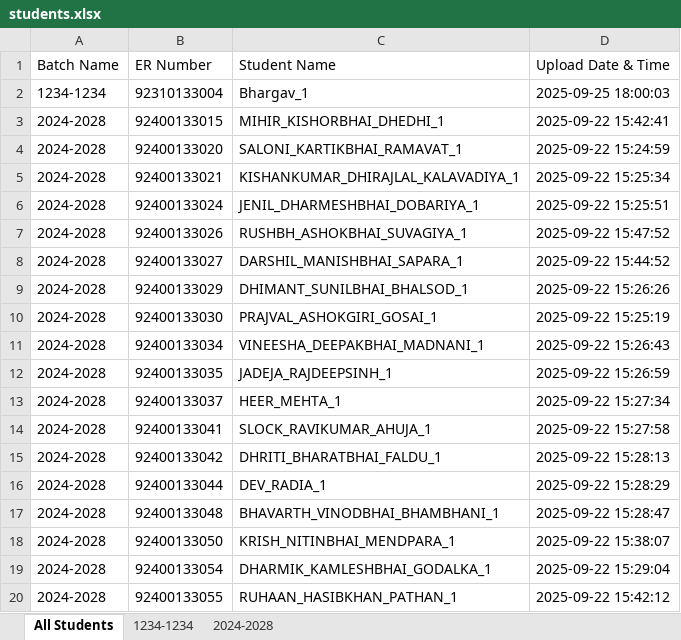
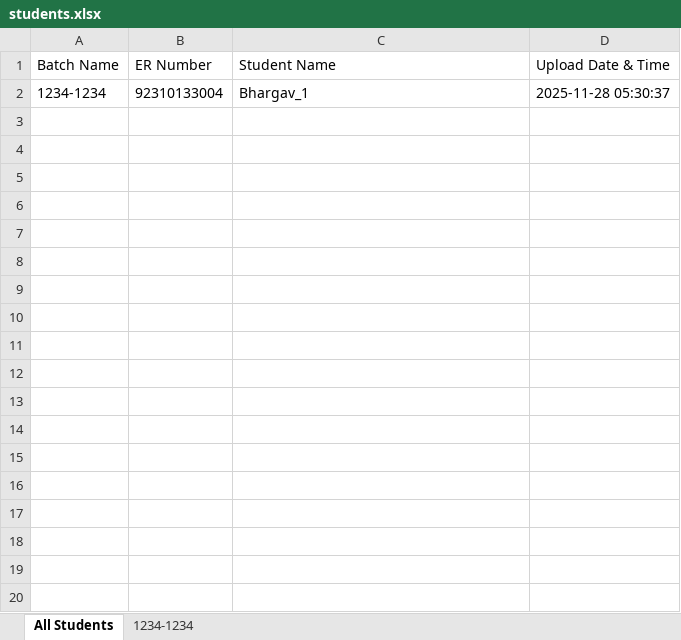
Before and after one commit to BhargavBhalodiya04/Attendance-System, an Excel workbook: students.xlsx, sheet All Students, drawn as a sheet; only a part is shown; values as stored, in another font and other column widths than the file's, no borders; the diff covers the shown part only; the diff names each change by its address in the sheet, - before the commit and + after, or states it on an @@ line.

```diff
--- a/students.xlsx (sheet All Students)
+++ b/students.xlsx (sheet All Students)
-sheet tab: 2024-2028
-D2 (Upload Date & Time): 2025-09-25 18:00:03
+D2 (Upload Date & Time): 2025-11-28 05:30:37
-row 3: 2024-2028 | 92400133015 | MIHIR_KISHORBHAI_DHEDHI_1 | 2025-09-22 15:42:41
-row 4: 2024-2028 | 92400133020 | SALONI_KARTIKBHAI_RAMAVAT_1 | 2025-09-22 15:24:59
-row 5: 2024-2028 | 92400133021 | KISHANKUMAR_DHIRAJLAL_KALAVADIYA_1 | 2025-09-22 15:25:34
-row 6: 2024-2028 | 92400133024 | JENIL_DHARMESHBHAI_DOBARIYA_1 | 2025-09-22 15:25:51
-row 7: 2024-2028 | 92400133026 | RUSHBH_ASHOKBHAI_SUVAGIYA_1 | 2025-09-22 15:47:52
-row 8: 2024-2028 | 92400133027 | DARSHIL_MANISHBHAI_SAPARA_1 | 2025-09-22 15:44:52
-row 9: 2024-2028 | 92400133029 | DHIMANT_SUNILBHAI_BHALSOD_1 | 2025-09-22 15:26:26
-row 10: 2024-2028 | 92400133030 | PRAJVAL_ASHOKGIRI_GOSAI_1 | 2025-09-22 15:25:19
-row 11: 2024-2028 | 92400133034 | VINEESHA_DEEPAKBHAI_MADNANI_1 | 2025-09-22 15:26:43
-row 12: 2024-2028 | 92400133035 | JADEJA_RAJDEEPSINH_1 | 2025-09-22 15:26:59
-row 13: 2024-2028 | 92400133037 | HEER_MEHTA_1 | 2025-09-22 15:27:34
-row 14: 2024-2028 | 92400133041 | SLOCK_RAVIKUMAR_AHUJA_1 | 2025-09-22 15:27:58
-row 15: 2024-2028 | 92400133042 | DHRITI_BHARATBHAI_FALDU_1 | 2025-09-22 15:28:13
-row 16: 2024-2028 | 92400133044 | DEV_RADIA_1 | 2025-09-22 15:28:29
-row 17: 2024-2028 | 92400133048 | BHAVARTH_VINODBHAI_BHAMBHANI_1 | 2025-09-22 15:28:47
-row 18: 2024-2028 | 92400133050 | KRISH_NITINBHAI_MENDPARA_1 | 2025-09-22 15:38:07
-row 19: 2024-2028 | 92400133054 | DHARMIK_KAMLESHBHAI_GODALKA_1 | 2025-09-22 15:29:04
-row 20: 2024-2028 | 92400133055 | RUHAAN_HASIBKHAN_PATHAN_1 | 2025-09-22 15:42:12
```
Also changed, not shown: 50 removed rows elsewhere in this sheet, sheet 1234-1234, 3 other files.
